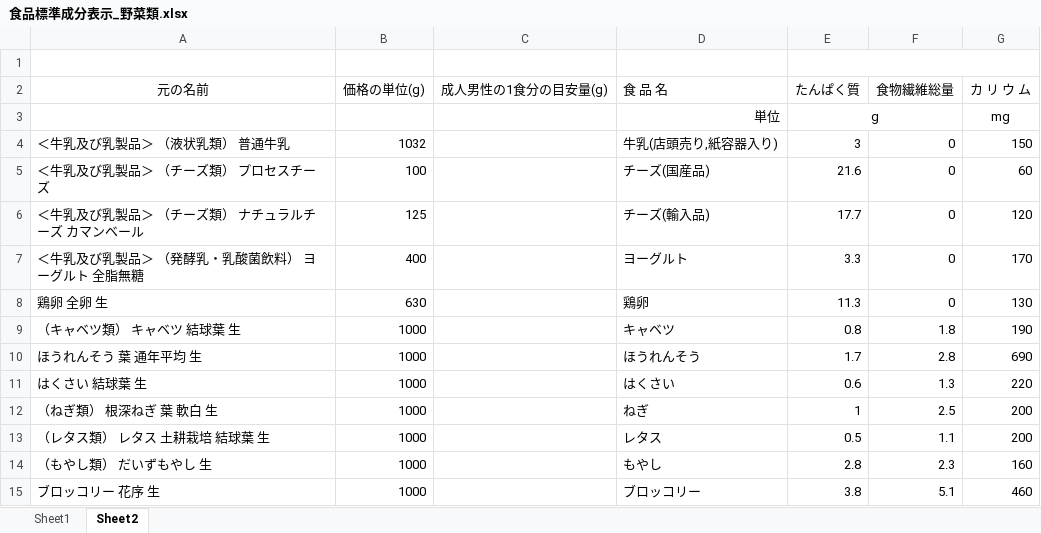
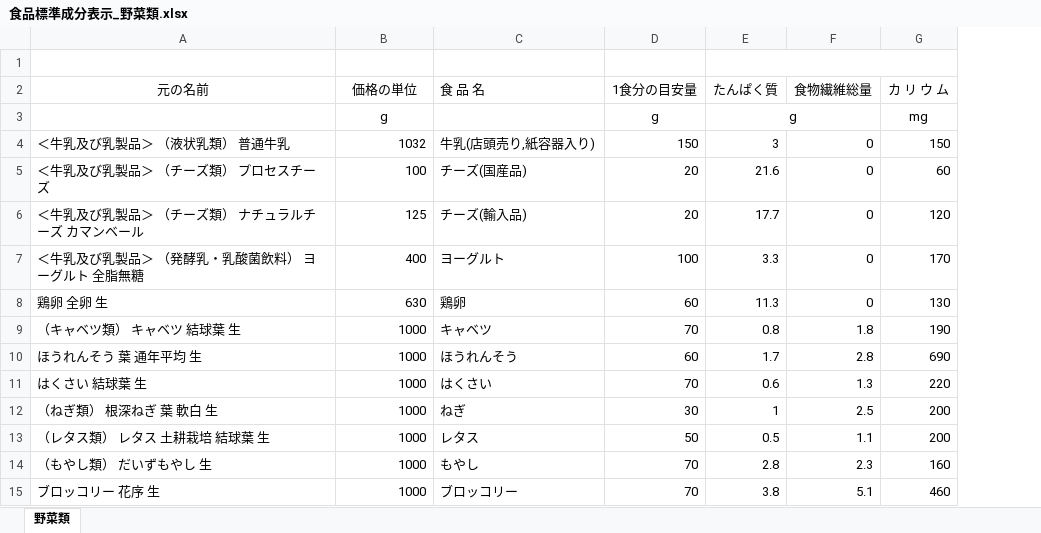
Before and after one commit to obata2/graduateWork, an Excel workbook: backend/食品標準成分表示_野菜類.xlsx, sheet 野菜類, drawn as a sheet; only a part is shown; values as stored, in another font and other column widths than the file's, no borders; removed rows and columns are numbered as before the commit, all else as after; the diff names each change by its address in the sheet, - before the commit and + after, or states it on an @@ line.

```diff
--- a/backend/食品標準成分表示_野菜類.xlsx (sheet 野菜類)
+++ b/backend/食品標準成分表示_野菜類.xlsx (sheet 野菜類)
-sheet tab: Sheet2
+sheet tab: 野菜類
-sheet tab: Sheet1
-column C (成人男性の1食分の目安量(g)), empty
+column D (1食分の目安量), rows 3-15: g | 150 | 20 | 20 | 100 | 60 | 70 | 60 | 70 | 30 | 50 | 70 | 70
-B2: 価格の単位(g)
+B2: 価格の単位
-B3 (価格の単位): (empty)
+B3 (価格の単位): g
-C3 (食 品 名): 単位
+C3 (食 品 名): (empty)
```
Also changed, not shown: formulas that keep their value, backend/食品標準成分表示_主食・肉類.xlsx, 5 other files.
